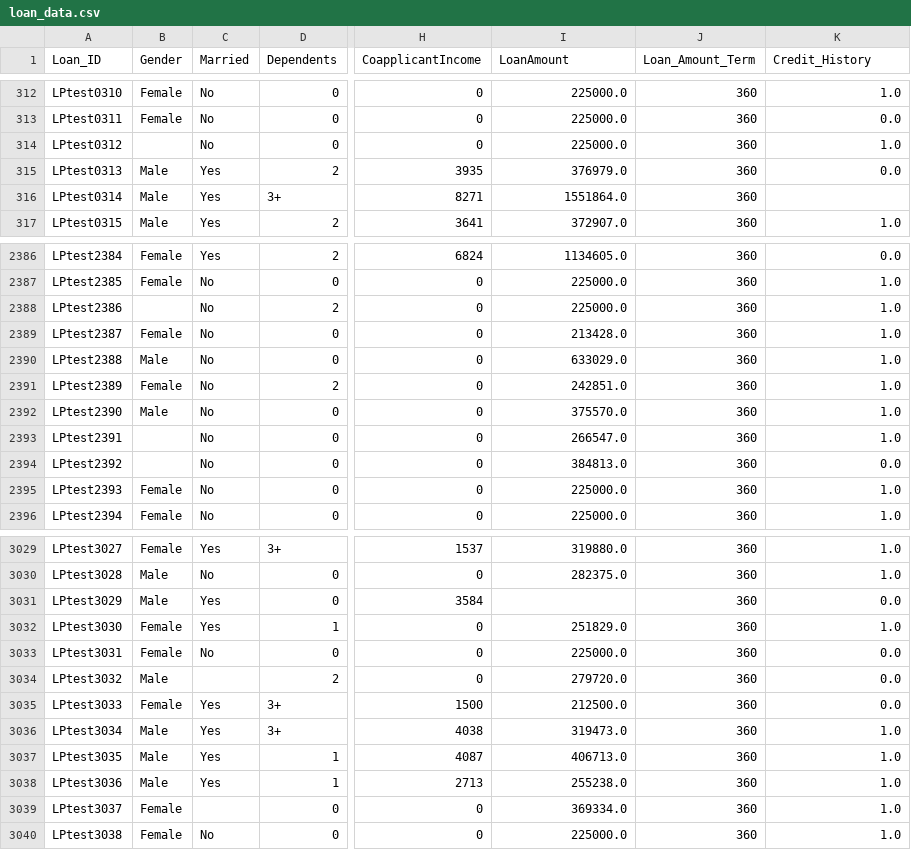
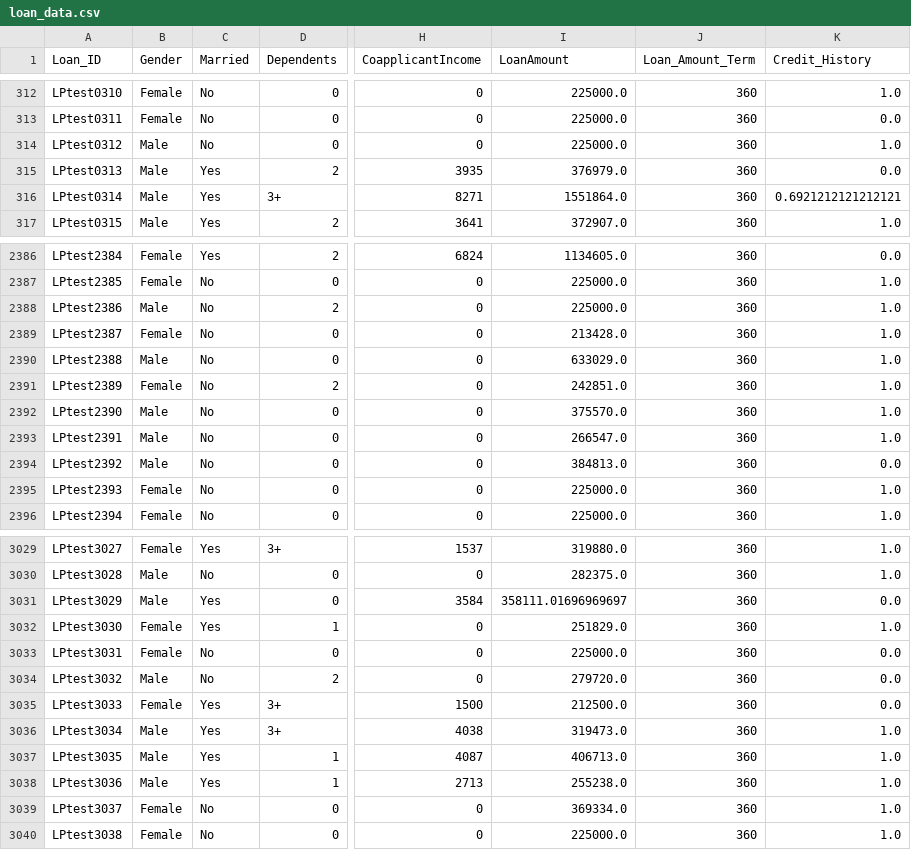
Before and after one commit to wpocoyo87/BIT3054-HousingLoanApprovalPrediction, a CSV file: ml_model/loan_data.csv, drawn as a sheet; only a part is shown, gaps mark what is left out; the diff covers the shown part only; the diff names each change by its address in the sheet, - before the commit and + after, or states it on an @@ line.

```diff
--- a/ml_model/loan_data.csv
+++ b/ml_model/loan_data.csv
-B314 (Gender): (empty)
+B314 (Gender): Male
-K316 (Credit_History): (empty)
+K316 (Credit_History): 0.6921212121212121
-B2388 (Gender): (empty)
+B2388 (Gender): Male
-B2393:B2394 (Gender): (empty)
+B2393:B2394 (Gender): Male
-I3031 (LoanAmount): (empty)
+I3031 (LoanAmount): 358111.01696969697
-C3034 (Married): (empty)
+C3034 (Married): No
-C3039 (Married): (empty)
+C3039 (Married): No
```
Also changed, not shown: 192 edited cells elsewhere in this file, 14 other files.
